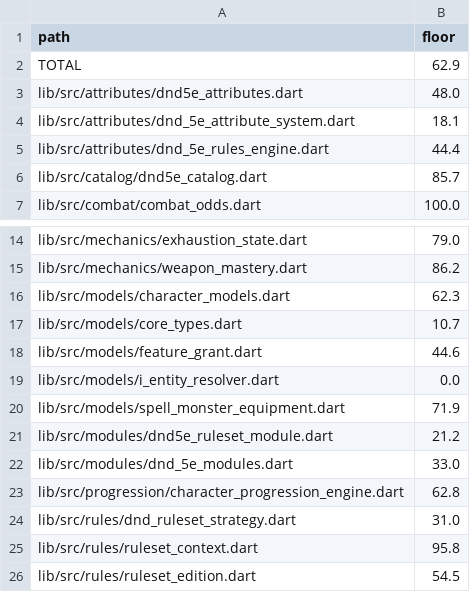
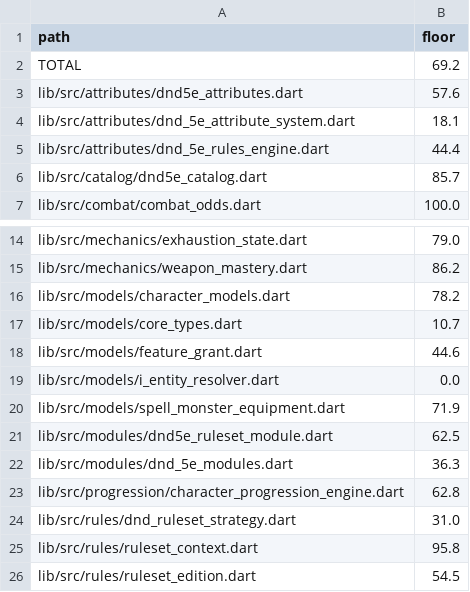
Before and after one commit to kevinburkeland/vtt-ruleset-dnd5e, a TSV file: coverage_floors.tsv, drawn as a sheet; only a part is shown, gaps mark what is left out.

```diff
--- a/coverage_floors.tsv
+++ b/coverage_floors.tsv
@@ -1,4 +1,4 @@
 path	floor
-TOTAL	62.9
-lib/src/attributes/dnd5e_attributes.dart	48.0
+TOTAL	69.2
+lib/src/attributes/dnd5e_attributes.dart	57.6
 lib/src/attributes/dnd_5e_attribute_system.dart	18.1
@@ -15,3 +15,3 @@ lib/src/mechanics/exhaustion_state.dart	79.0
 lib/src/mechanics/weapon_mastery.dart	86.2
-lib/src/models/character_models.dart	62.3
+lib/src/models/character_models.dart	78.2
 lib/src/models/core_types.dart	10.7
@@ -20,4 +20,4 @@ lib/src/models/i_entity_resolver.dart	0.0
 lib/src/models/spell_monster_equipment.dart	71.9
-lib/src/modules/dnd5e_ruleset_module.dart	21.2
-lib/src/modules/dnd_5e_modules.dart	33.0
+lib/src/modules/dnd5e_ruleset_module.dart	62.5
+lib/src/modules/dnd_5e_modules.dart	36.3
 lib/src/progression/character_progression_engine.dart	62.8
```
Also changed, not shown: 2 other files.
